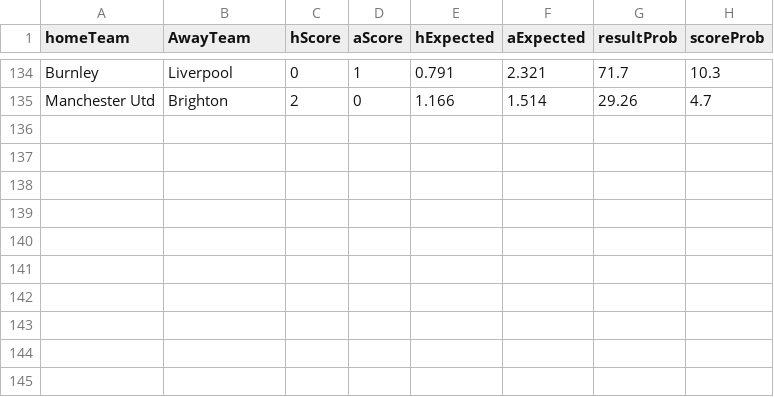
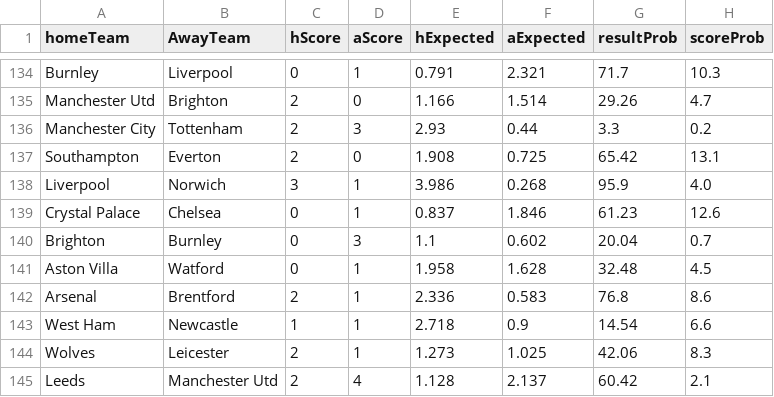
Before and after one commit to sewcio543/predictions, a CSV file: csv/AnalysisPremierLeague.csv, drawn as a sheet; only a part is shown, gaps mark what is left out; the diff names each change by its address in the sheet, - before the commit and + after, or states it on an @@ line.

```diff
--- a/csv/AnalysisPremierLeague.csv
+++ b/csv/AnalysisPremierLeague.csv
+row 136: Manchester City | Tottenham | 2 | 3 | 2.93 | 0.44 | 3.3 | 0.2
+row 137: Southampton | Everton | 2 | 0 | 1.908 | 0.725 | 65.42 | 13.1
+row 138: Liverpool | Norwich | 3 | 1 | 3.986 | 0.268 | 95.9 | 4.0
+row 139: Crystal Palace | Chelsea | 0 | 1 | 0.837 | 1.846 | 61.23 | 12.6
+row 140: Brighton | Burnley | 0 | 3 | 1.1 | 0.602 | 20.04 | 0.7
+row 141: Aston Villa | Watford | 0 | 1 | 1.958 | 1.628 | 32.48 | 4.5
+row 142: Arsenal | Brentford | 2 | 1 | 2.336 | 0.583 | 76.8 | 8.6
+row 143: West Ham | Newcastle | 1 | 1 | 2.718 | 0.9 | 14.54 | 6.6
+row 144: Wolves | Leicester | 2 | 1 | 1.273 | 1.025 | 42.06 | 8.3
+row 145: Leeds | Manchester Utd | 2 | 4 | 1.128 | 2.137 | 60.42 | 2.1
```
Also changed, not shown: csv/AnalysisChampionship.csv, csv/AnalysisLigue1.csv, 5 other files.
